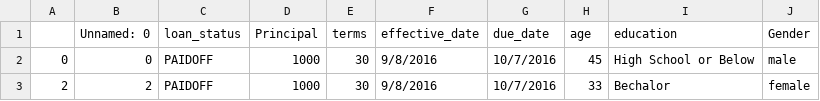
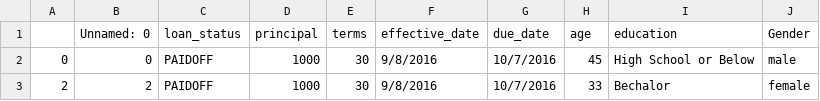
Before and after one commit to alessandro-py/Job-Applications-Samples, a CSV file: loan_train.csv, drawn as a sheet; only a part is shown.

Commit message:
Update loan_train.csv

```diff
--- a/loan_train.csv
+++ b/loan_train.csv
@@ -1,2 +1,2 @@
-,Unnamed: 0,loan_status,Principal,terms,effective_date,due_date,age,education,Gender
+,Unnamed: 0,loan_status,principal,terms,effective_date,due_date,age,education,Gender
 0,0,PAIDOFF,1000,30,9/8/2016,10/7/2016,45,High School or Below,male
```
